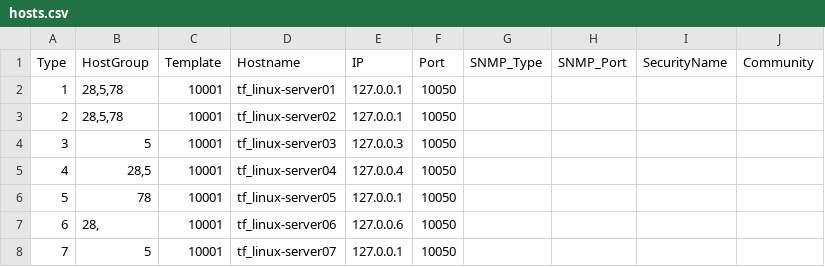
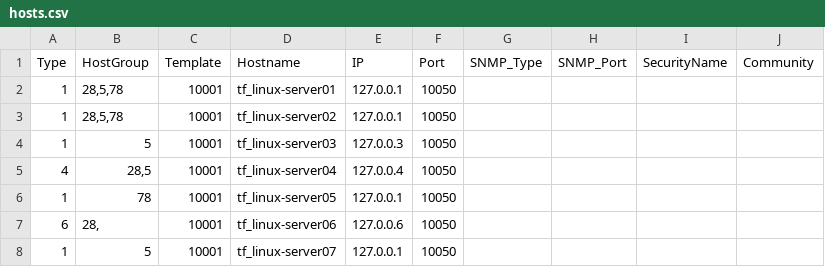
Before and after one commit to Saptarshi2446/github_actions_v1, a CSV file: inventory/hosts.csv, drawn as a sheet.

Commit message:
host file updated

```diff
--- a/inventory/hosts.csv
+++ b/inventory/hosts.csv
@@ -2,7 +2,7 @@ Type,HostGroup,Template,Hostname,IP,Port,SNMP_Type,SNMP_Port,SecurityName,Commun
 1,"28,5,78",10001,tf_linux-server01,127.0.0.1,10050,,,,
-2,"28,5,78",10001,tf_linux-server02,127.0.0.1,10050,,,,
-3,5,10001,tf_linux-server03,127.0.0.3,10050,,,,
+1,"28,5,78",10001,tf_linux-server02,127.0.0.1,10050,,,,
+1,5,10001,tf_linux-server03,127.0.0.3,10050,,,,
 4,"28,5",10001,tf_linux-server04,127.0.0.4,10050,,,,
-5,78,10001,tf_linux-server05,127.0.0.1,10050,,,,
+1,78,10001,tf_linux-server05,127.0.0.1,10050,,,,
 6,"28,",10001,tf_linux-server06,127.0.0.6,10050,,,,
-7,5,10001,tf_linux-server07,127.0.0.1,10050,,,,
+1,5,10001,tf_linux-server07,127.0.0.1,10050,,,,
```
